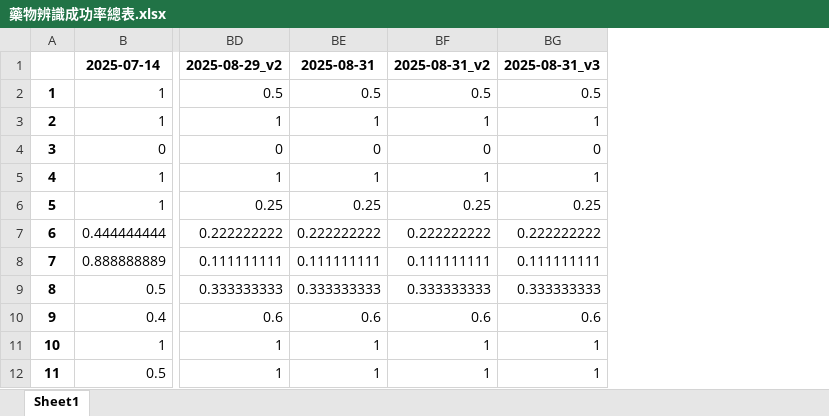
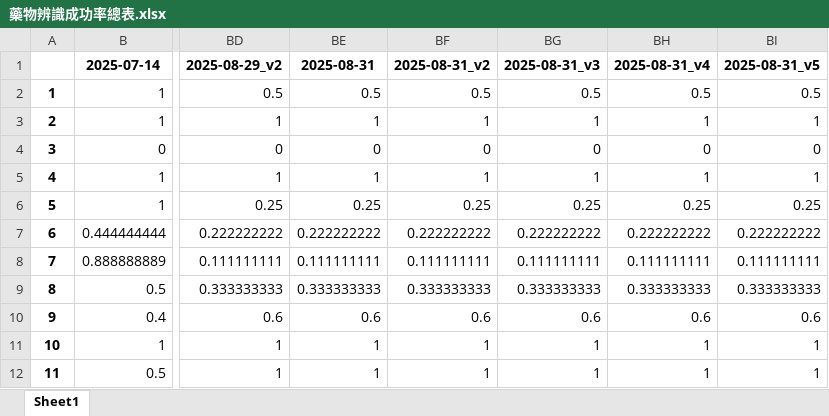
Before and after one commit to hanzelnut188/Pill_Identification_OCR-based2, an Excel workbook: reports/藥物辨識成功率總表.xlsx, sheet Sheet1, drawn as a sheet; only a part is shown, gaps mark what is left out; values as stored, in another font and other column widths than the file's, no borders; the diff names each change by its address in the sheet, - before the commit and + after, or states it on an @@ line.

```diff
--- a/reports/藥物辨識成功率總表.xlsx (sheet Sheet1)
+++ b/reports/藥物辨識成功率總表.xlsx (sheet Sheet1)
+column BH, rows 1-12: 2025-08-31_v4 | 0.5 | 1 | 0 | 1 | 0.25 | 0.222222222 | 0.111111111 | 0.333333333 | 0.6 | 1 | 1
+column BI, rows 1-12: 2025-08-31_v5 | 0.5 | 1 | 0 | 1 | 0.25 | 0.222222222 | 0.111111111 | 0.333333333 | 0.6 | 1 | 1
```
Also changed, not shown: data/TESTData.xlsx, 5 other files.
